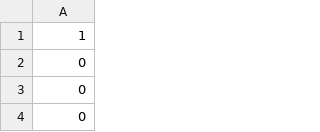
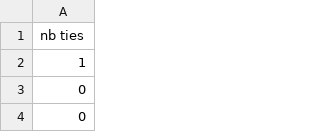
Before and after one commit to mannkendall/test-data, a CSV file: Nb_tie_test2_out.csv, drawn as a sheet; only a part is shown; the shorter side is filled out with more unchanged rows.

Commit message:
Update Nb_tie_test2_out.csv

```diff
--- a/Nb_tie_test2_out.csv
+++ b/Nb_tie_test2_out.csv
@@ -1 +1,2 @@
+nb ties
 1
```
